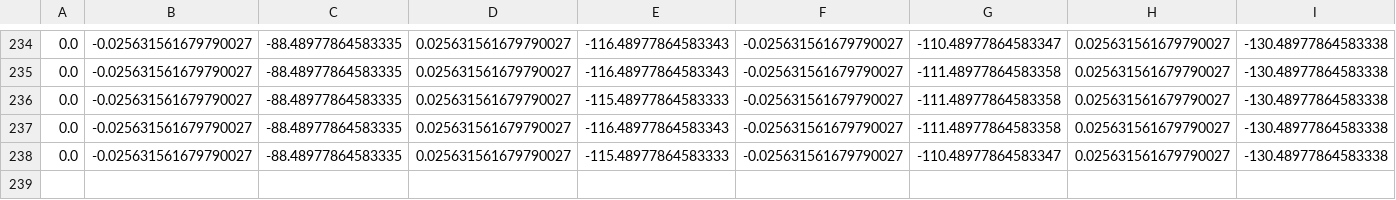
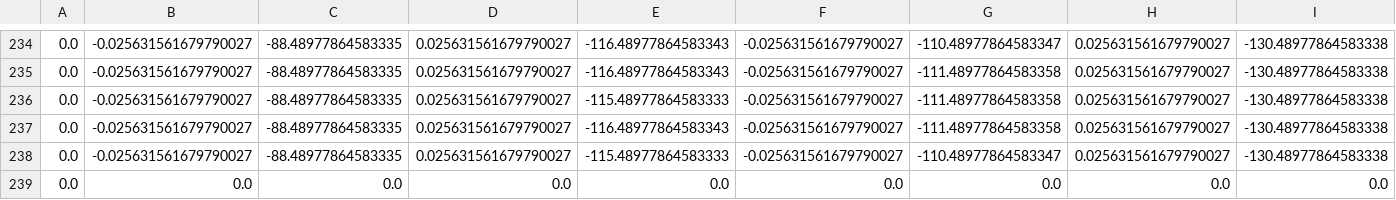
Before and after one commit to FRCTeam107/2022Robot, a CSV file: src/main/deploy/Noahsfile.csv, drawn as a sheet; only a part is shown, gaps mark what is left out; rows hold the shown columns only; the diff names each change by its address in the sheet, - before the commit and + after, or states it on an @@ line.

Commit message:
Added zeroes at the end of the data

```diff
--- a/src/main/deploy/Noahsfile.csv
+++ b/src/main/deploy/Noahsfile.csv
+row 239: 0.0 | 0.0 | 0.0 | 0.0 | 0.0 | 0.0 | 0.0 | 0.0 | 0.0
```
